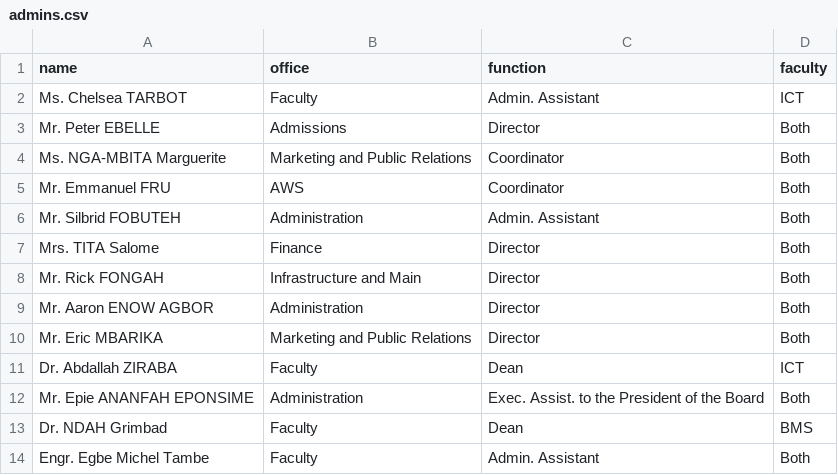
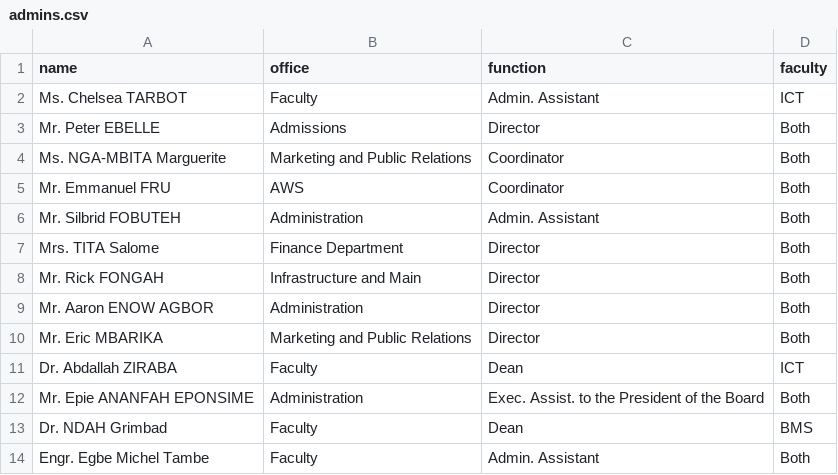
Before and after one commit to Joel-Fah/ictu-complaint-desk, a CSV file: src/backend/core/data/admins.csv, drawn as a sheet.

Commit message:
fix admin assignments, reduce threshold for email matching

```diff
--- a/src/backend/core/data/admins.csv
+++ b/src/backend/core/data/admins.csv
@@ -6,3 +6,3 @@ Mr. Emmanuel FRU,AWS,Coordinator,Both
 Mr. Silbrid FOBUTEH,Administration,Admin. Assistant,Both
-Mrs. TITA Salome,Finance,Director,Both
+Mrs. TITA Salome,Finance Department,Director,Both
 Mr. Rick FONGAH,Infrastructure and Main,Director,Both
```
Also changed, not shown: 4 other files.
